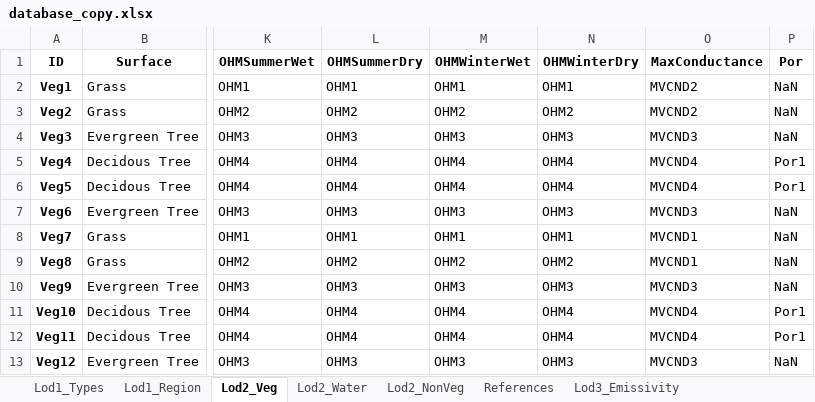
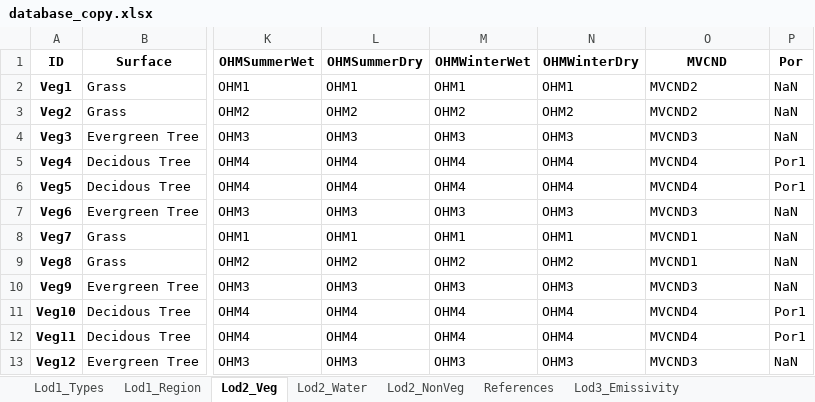
Before and after one commit to gusbacos/SUEWS-Database-manager, an Excel workbook: database_copy.xlsx, sheet Lod2_Veg, drawn as a sheet; only a part is shown, gaps mark what is left out; values as stored, in another font and other column widths than the file's, no borders; the diff names each change by its address in the sheet, - before the commit and + after, or states it on an @@ line.

```diff
--- a/database_copy.xlsx (sheet Lod2_Veg)
+++ b/database_copy.xlsx (sheet Lod2_Veg)
-O1: MaxConductance
+O1: MVCND
```
Also changed, not shown: sheet Lod2_Water, sheet Lod3_Emissivity, sheet Lod2_NonVeg, 25 other files.
